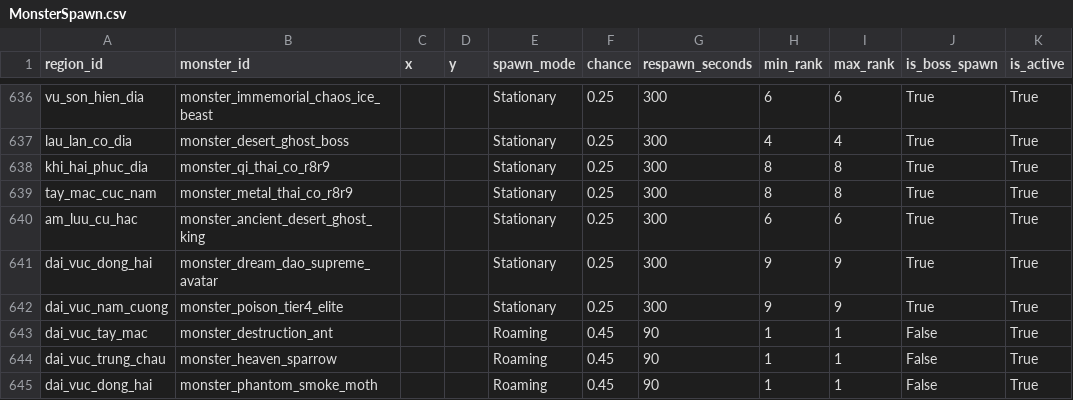
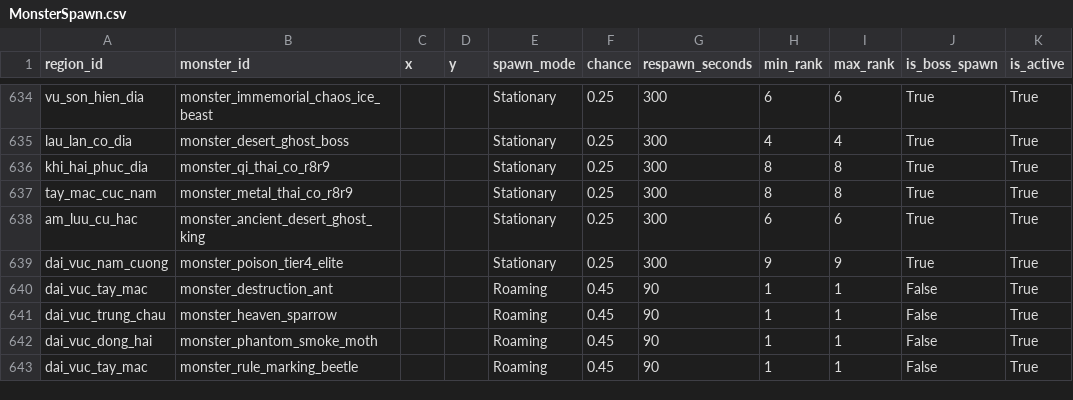
Before and after one commit to VipPro67/GuWorld, a CSV file: backend/data/MonsterSpawn.csv, drawn as a sheet; only a part is shown, gaps mark what is left out; the shorter side is filled out with more unchanged rows; the diff covers the shown part only; the diff names each change by its address in the sheet, - before the commit and + after, or states it on an @@ line.

Commit message:
Update MonsterSpawn.csv

```diff
--- a/backend/data/MonsterSpawn.csv
+++ b/backend/data/MonsterSpawn.csv
-row 641: dai_vuc_dong_hai | monster_dream_dao_supreme_avatar |  |  | Stationary | 0.25 | 300 | 9 | 9 | True | True
```
Also changed, not shown: 9 removed rows elsewhere in this file.
